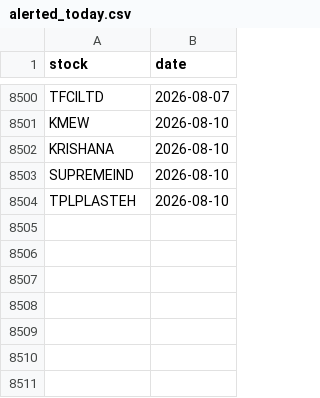
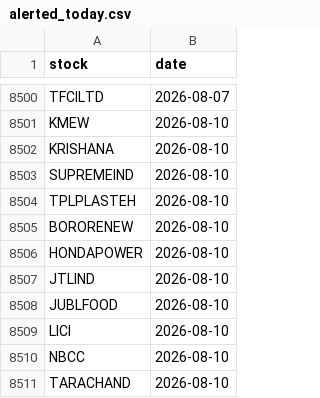
Before and after one commit to manjunathashtagi/Trading-Radar, a CSV file: data/alerted_today.csv, drawn as a sheet; only a part is shown, gaps mark what is left out; the diff names each change by its address in the sheet, - before the commit and + after, or states it on an @@ line.

```diff
--- a/data/alerted_today.csv
+++ b/data/alerted_today.csv
+row 8505: BORORENEW | 2026-08-10
+row 8506: HONDAPOWER | 2026-08-10
+row 8507: JTLIND | 2026-08-10
+row 8508: JUBLFOOD | 2026-08-10
+row 8509: LICI | 2026-08-10
+row 8510: NBCC | 2026-08-10
+row 8511: TARACHAND | 2026-08-10
```
Also changed, not shown: data/signals.csv.
